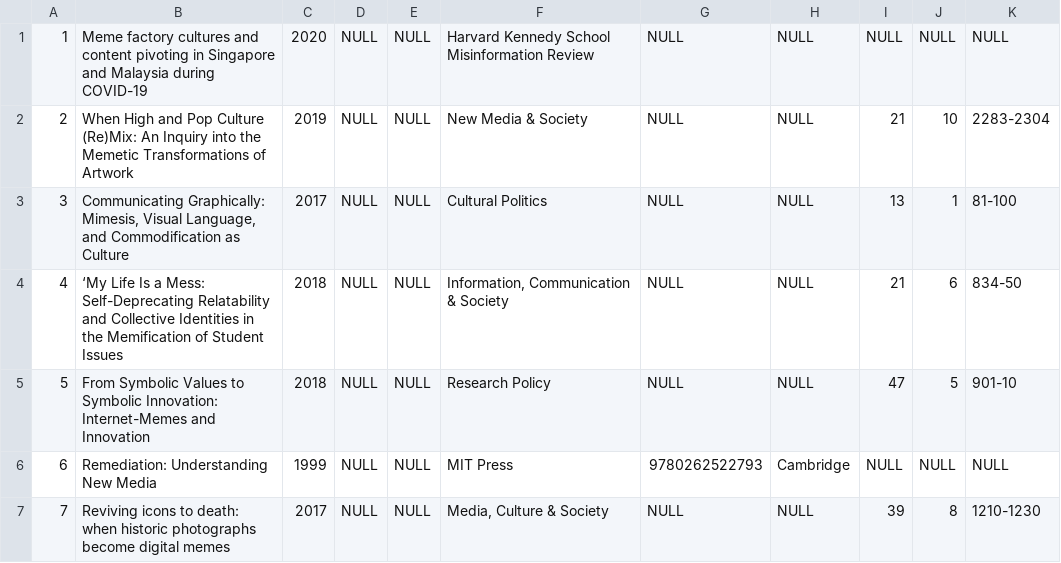
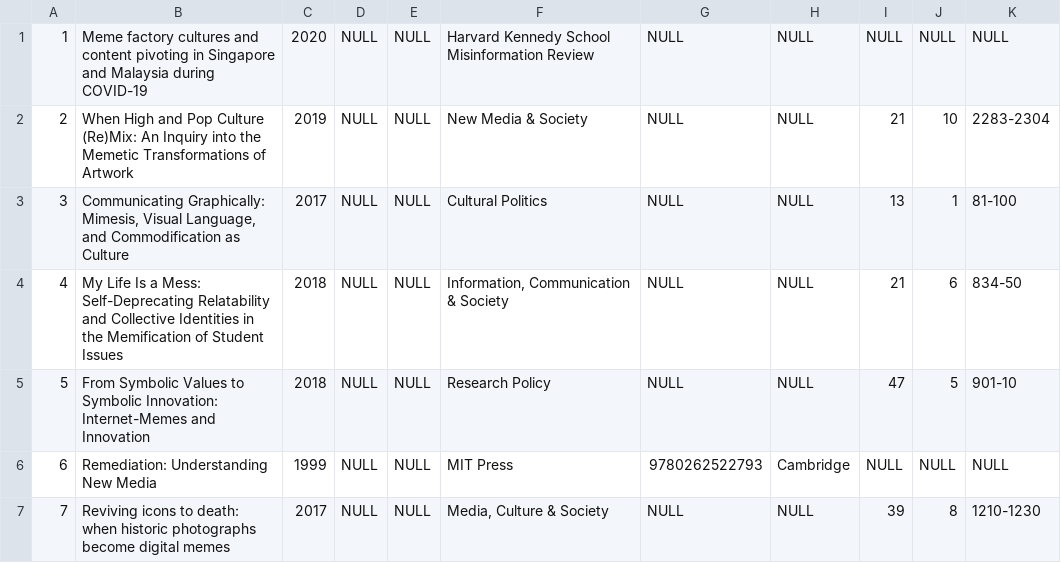
Before and after one commit to memestudiesresearchnetwork/memestudies-index-generate-tables, a CSV file: sources_table.csv, drawn as a sheet; only a part is shown; the diff covers the shown part only; the diff names each change by its address in the sheet, - before the commit and + after, or states it on an @@ line.

```diff
--- a/sources_table.csv
+++ b/sources_table.csv
-B4: ‘My Life Is…
+B4: My Life Is…
```
Also changed, not shown: 20 edited cells elsewhere in this file, Meme Studies Index Cleaned.csv.
